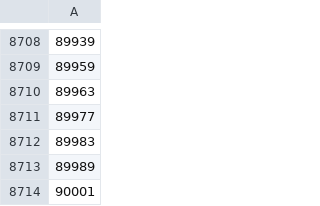
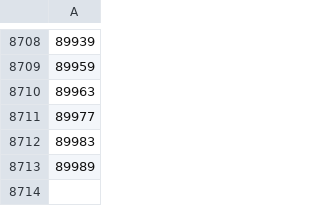
Before and after one commit to Nighmared/Prime, a CSV file: 90000.csv, drawn as a sheet; only a part is shown, gaps mark what is left out.

```diff
--- a/90000.csv
+++ b/90000.csv
@@ -8713,2 +8713 @@
 89989
-90001
```
Also changed, not shown: 5 other files.
